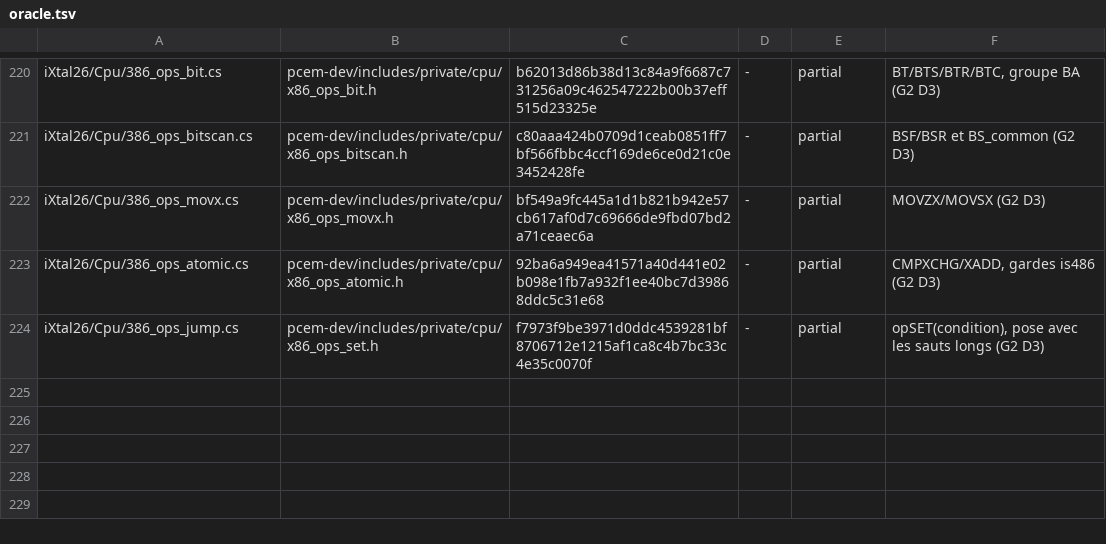
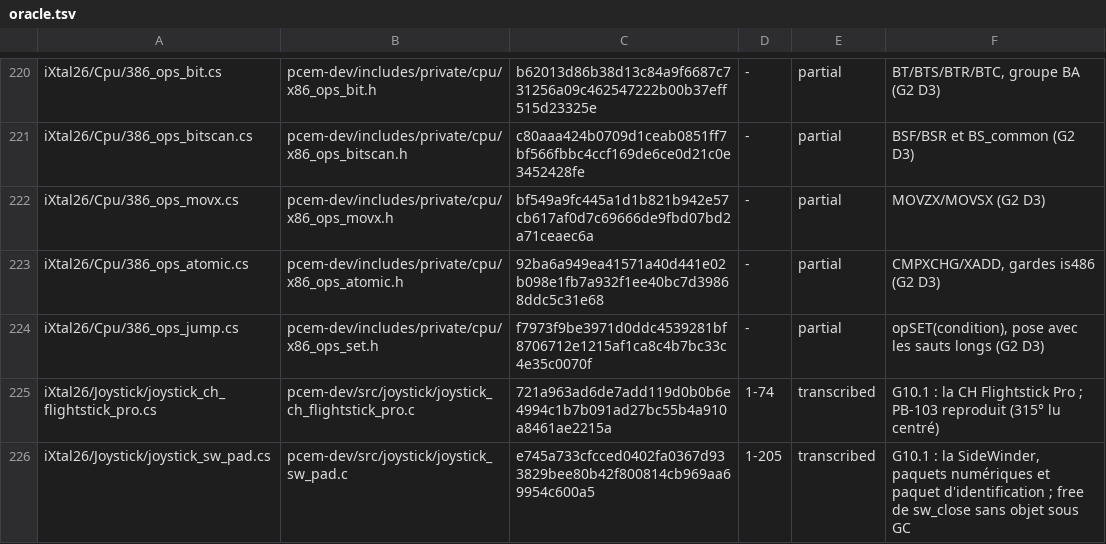
Before and after one commit to jpeloille/iXtal928, a TSV file: oracle.tsv, drawn as a sheet; only a part is shown, gaps mark what is left out; the diff covers the shown part only; the diff names each change by its address in the sheet, - before the commit and + after, or states it on an @@ line.

```diff
--- a/oracle.tsv
+++ b/oracle.tsv
+row 225: iXtal26/Joystick/joystick_ch_flightstick_pro.cs | pcem-dev/src/joystick/joystick_ch_flightstick_pro.c | 721a963ad6de7add119d0b0b6e4994c1b7b091ad27bc55b4a910a8461ae2215a | 1-74 | transcribed | G10.1 : la CH Flightstick Pro ; PB-103 reproduit (315° lu centré)
+row 226: iXtal26/Joystick/joystick_sw_pad.cs | pcem-dev/src/joystick/joystick_sw_pad.c | e745a733cfcced0402fa0367d933829bee80b42f800814cb969aa69954c600a5 | 1-205 | transcribed | G10.1 : la SideWinder, paquets numériques et paquet d'identification ; free de sw_close sans objet sous GC
```
Also changed, not shown: 2 added rows and 7 edited cells elsewhere in this file, 26 other files.
